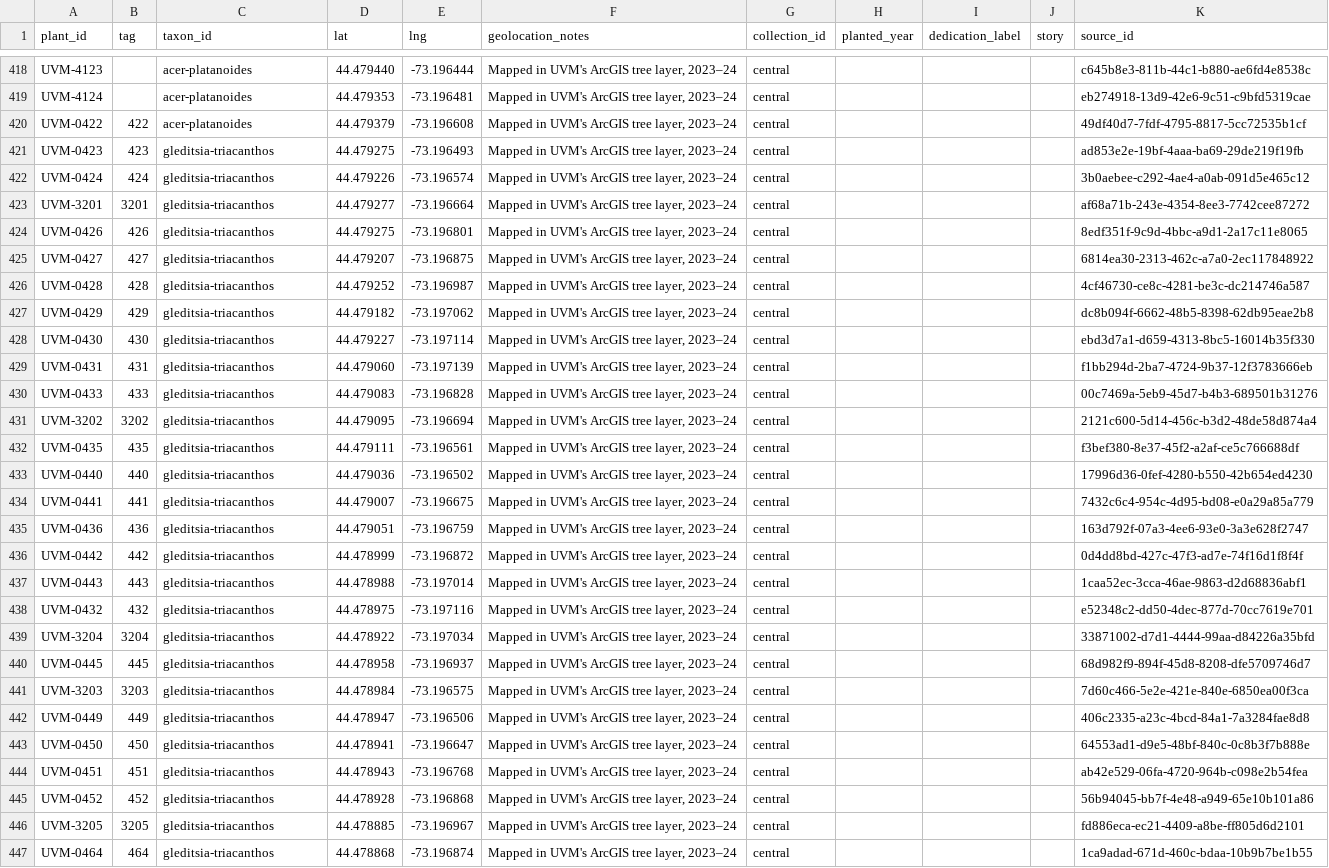
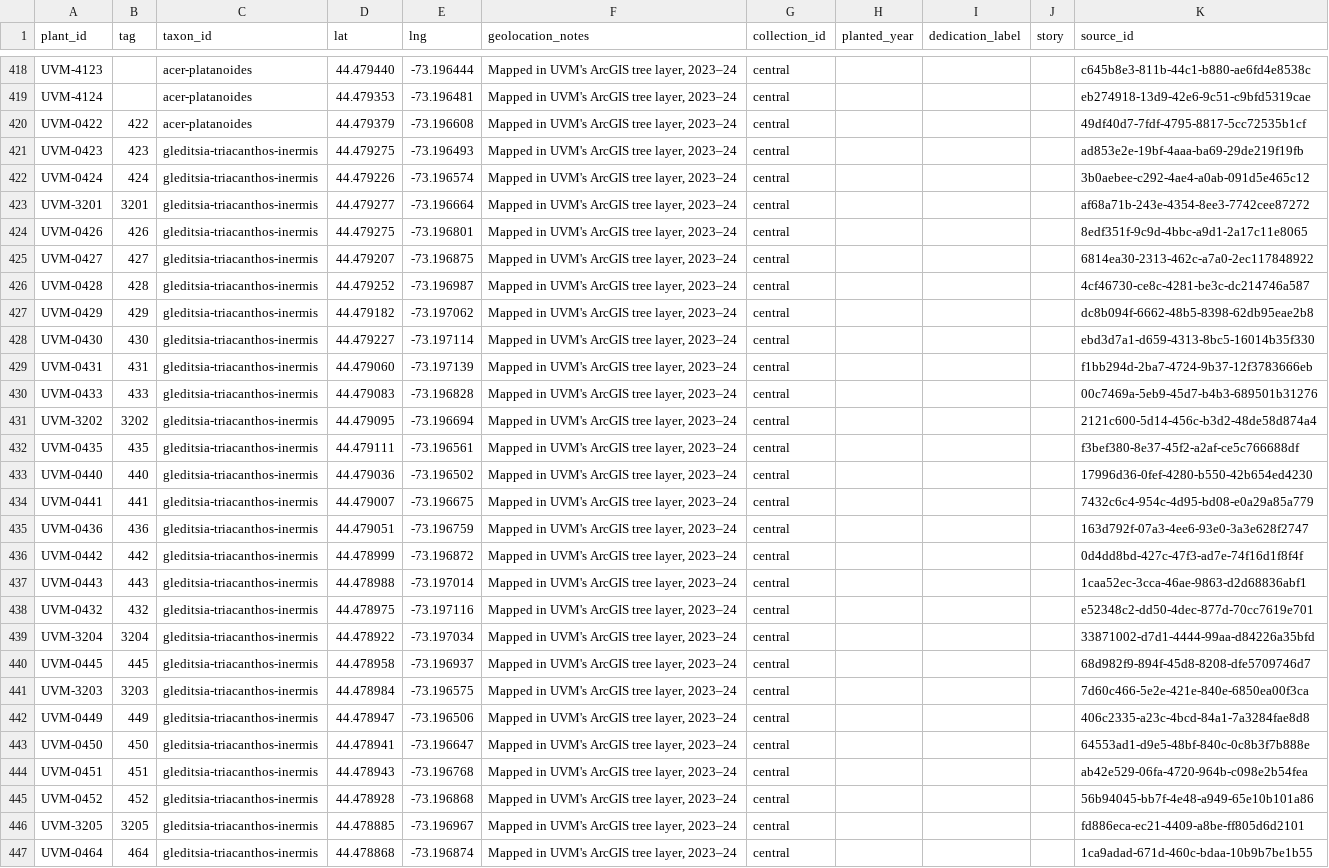
Before and after one commit to durodriguez/Florestas_VT, a CSV file: data/plants.csv, drawn as a sheet; only a part is shown, gaps mark what is left out; the diff covers the shown part only; the diff names each change by its address in the sheet, - before the commit and + after, or states it on an @@ line.

```diff
--- a/data/plants.csv
+++ b/data/plants.csv
-C421:C447 (taxon_id): gleditsia-triacanthos
+C421:C447 (taxon_id): gleditsia-triacanthos-inermis
```
Also changed, not shown: 112 edited cells elsewhere in this file, data/species-aliases.csv, data/species-disagreements.csv, 2 other files.
